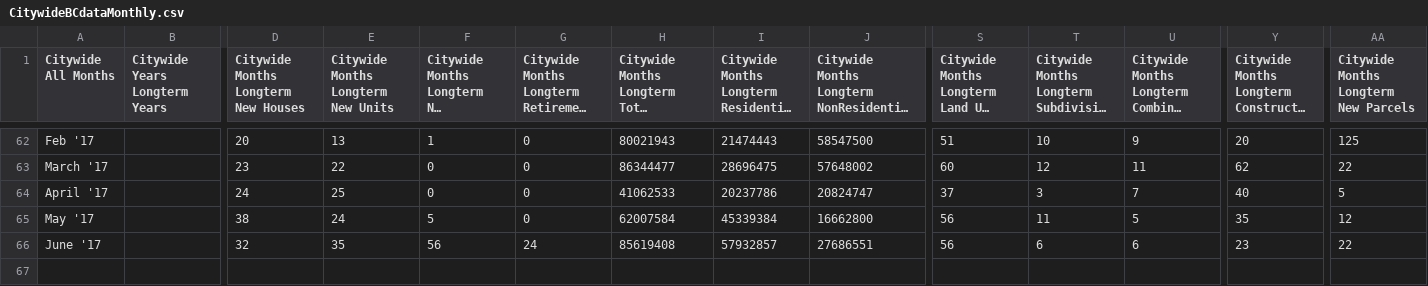
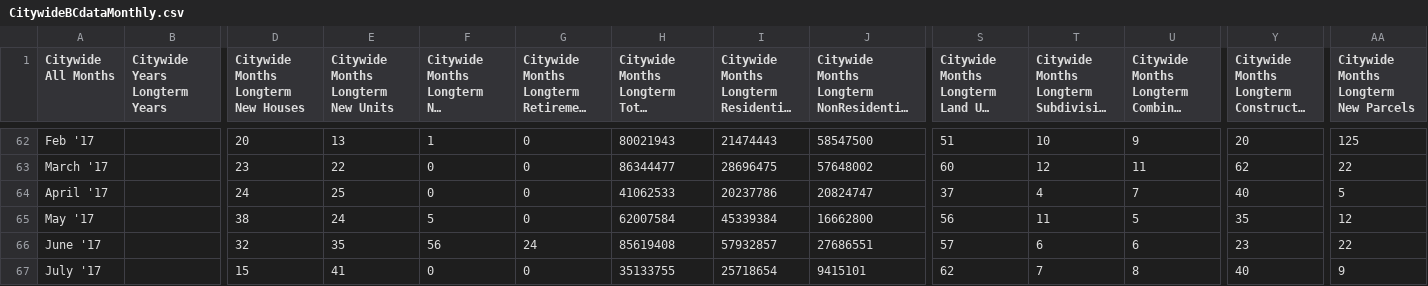
Before and after one commit to wccdigital/graphs, a CSV file: data/CitywideBCdataMonthly.csv, drawn as a sheet; only a part is shown, gaps mark what is left out; long unchanged cells end in …; rows hold the shown columns only; the diff names each change by its address in the sheet, - before the commit and + after, or states it on an @@ line.

Commit message:
Add files via upload

```diff
--- a/data/CitywideBCdataMonthly.csv
+++ b/data/CitywideBCdataMonthly.csv
-T64: 3
+T64: 4
-S66: 56
+S66: 57
+row 67: July '17 |  | 15 | 41 | 0 | 0 | 35133755 | 25718654 | 9415101 | 62 | 7 | 8 | 40 | 9
```
